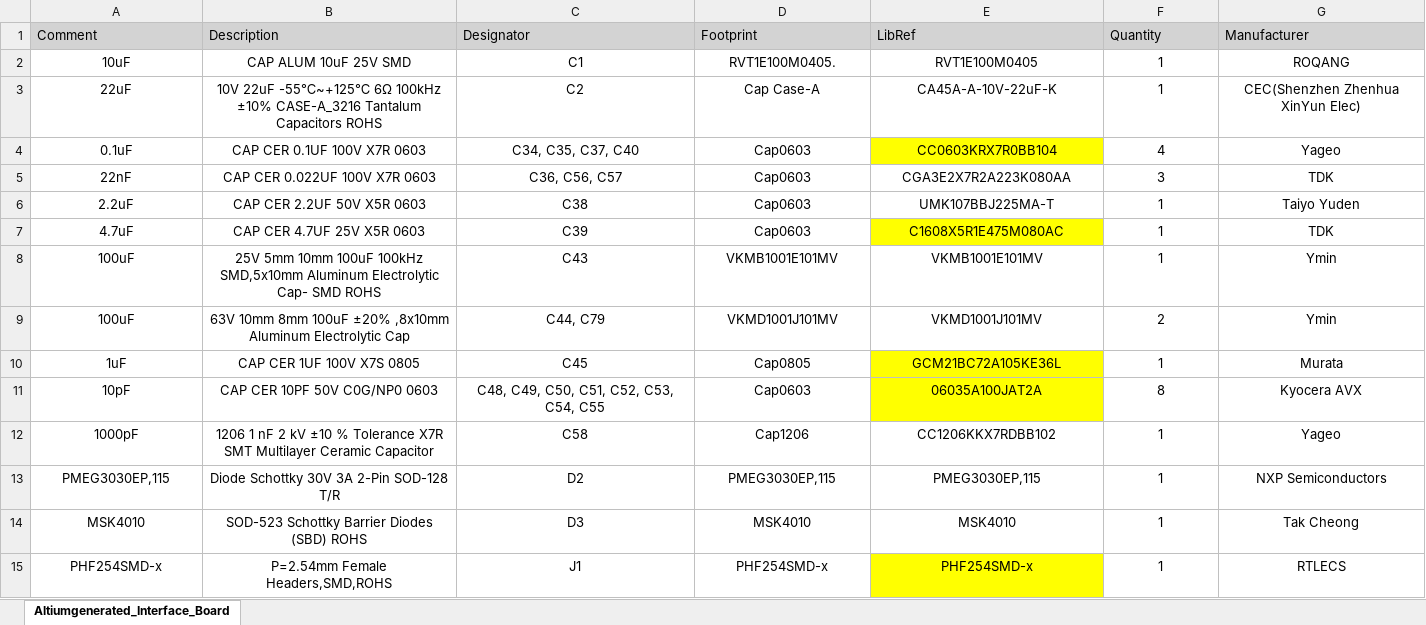
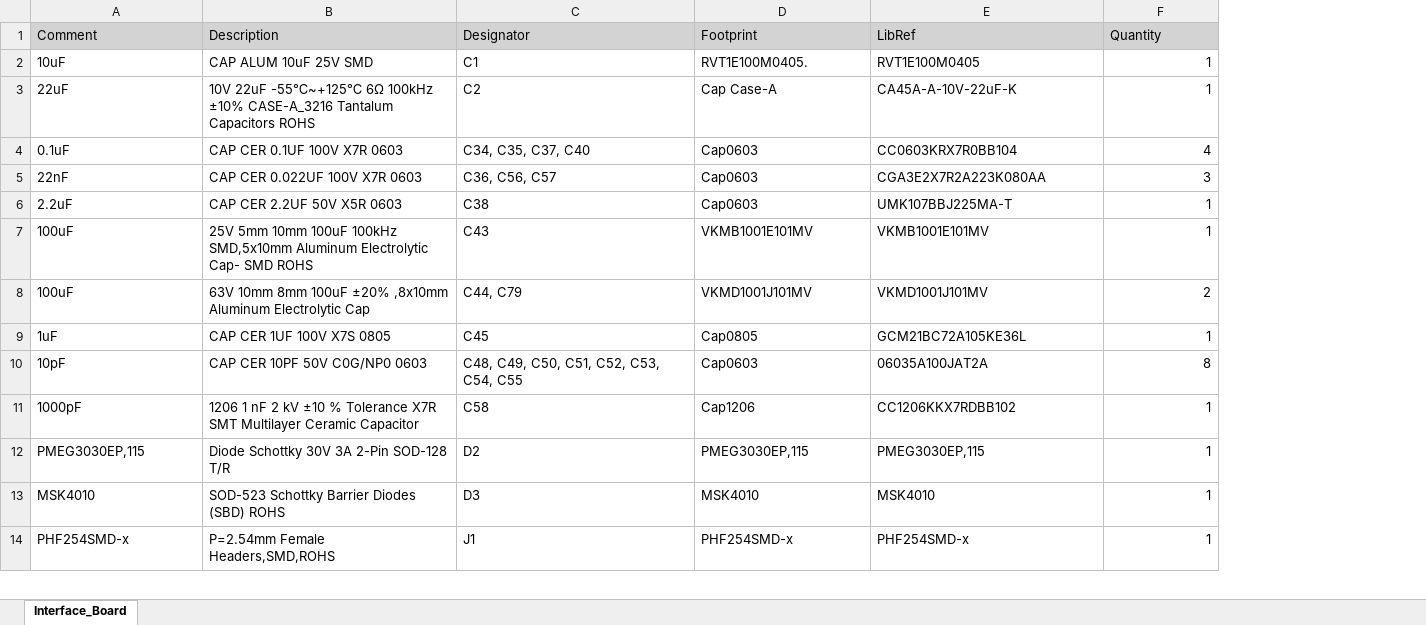
Before and after one commit to eSpark-Backup/christian-raun-ethercat-design, an Excel workbook: Deliverables/BOM/Altiumgenerated_Interface_Board.xlsx, sheet Interface_Board, drawn as a sheet; only a part is shown; values as stored, in another font and other column widths than the file's, no borders; removed rows and columns are numbered as before the commit, all else as after; the diff covers the shown part only; the diff names each change by its address in the sheet, - before the commit and + after, or states it on an @@ line.

Commit message:
Routing and LCSC BOM of Both boards

```diff
--- a/Deliverables/BOM/Altiumgenerated_Interface_Board.xlsx (sheet Interface_Board)
+++ b/Deliverables/BOM/Altiumgenerated_Interface_Board.xlsx (sheet Interface_Board)
-sheet tab: Altiumgenerated_Interface_Board
+sheet tab: Interface_Board
-column G (Manufacturer), rows 2-6: ROQANG | CEC(Shenzhen Zhenhua XinYun Elec) | Yageo | TDK | Taiyo Yuden; rows 8-15: Ymin | Ymin | Murata | Kyocera AVX | Yageo | NXP Semiconductors | Tak Cheong | RTLECS
-A2:E6 alignment: center
+A2:E6 alignment: left
-F2:F6 alignment: center
+F2:F6 alignment: right
-E4 fill: #FFFF00
+E4 fill: none
-row 7: 4.7uF | CAP CER 4.7UF 25V X5R 0603 | C39 | Cap0603 | C1608X5R1E475M080AC | 1 | TDK
-A7:E14 alignment: center
+A7:E14 alignment: left
-F7:F14 alignment: center
+F7:F14 alignment: right
-E9:E10 fill: #FFFF00
+E9:E10 fill: none
-E14 fill: #FFFF00
+E14 fill: none
```
Also changed, not shown: 2 edited cells and cell formats elsewhere in this sheet, Deliverables/BOM/Altiumgenerated_Control_Board.xlsx, Deliverables/BOM/LCSC_Control_Board.xlsx, 4 other files.
